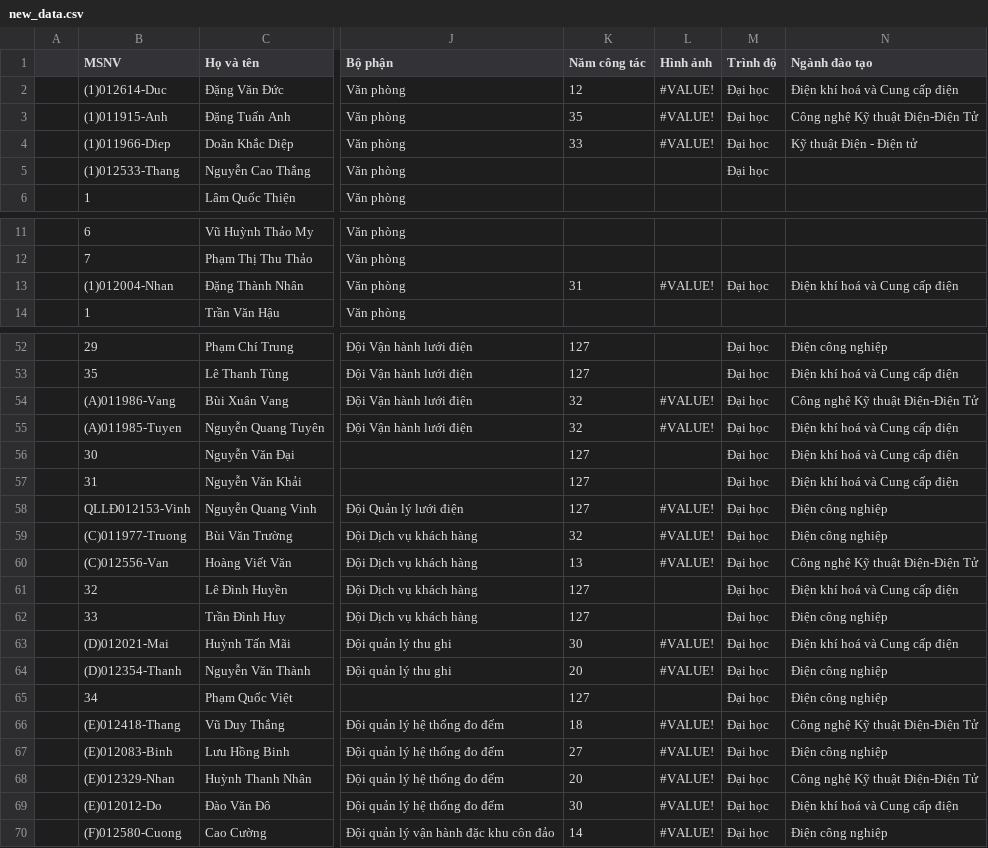
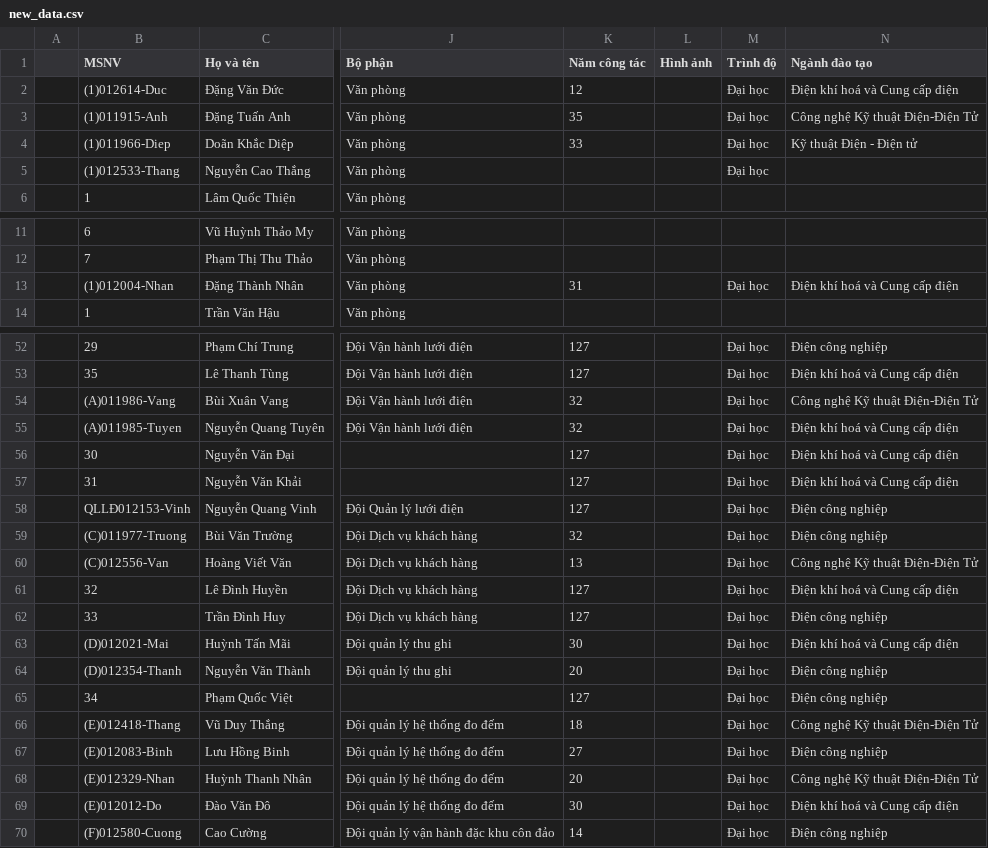
Before and after one commit to DungTCNS/DungTCNS1, a CSV file: new_data.csv, drawn as a sheet; only a part is shown, gaps mark what is left out; the diff covers the shown part only; the diff names each change by its address in the sheet, - before the commit and + after, or states it on an @@ line.

```diff
--- a/new_data.csv
+++ b/new_data.csv
-L2:L4 (Hình ảnh): #VALUE!
+L2:L4 (Hình ảnh): (empty)
-L13 (Hình ảnh): #VALUE!
+L13 (Hình ảnh): (empty)
-L54:L55 (Hình ảnh): #VALUE!
+L54:L55 (Hình ảnh): (empty)
-L58:L60 (Hình ảnh): #VALUE!
+L58:L60 (Hình ảnh): (empty)
-L63:L64 (Hình ảnh): #VALUE!
+L63:L64 (Hình ảnh): (empty)
-L66:L70 (Hình ảnh): #VALUE!
+L66:L70 (Hình ảnh): (empty)
```
Also changed, not shown: 27 edited cells elsewhere in this file, 8 other files.
